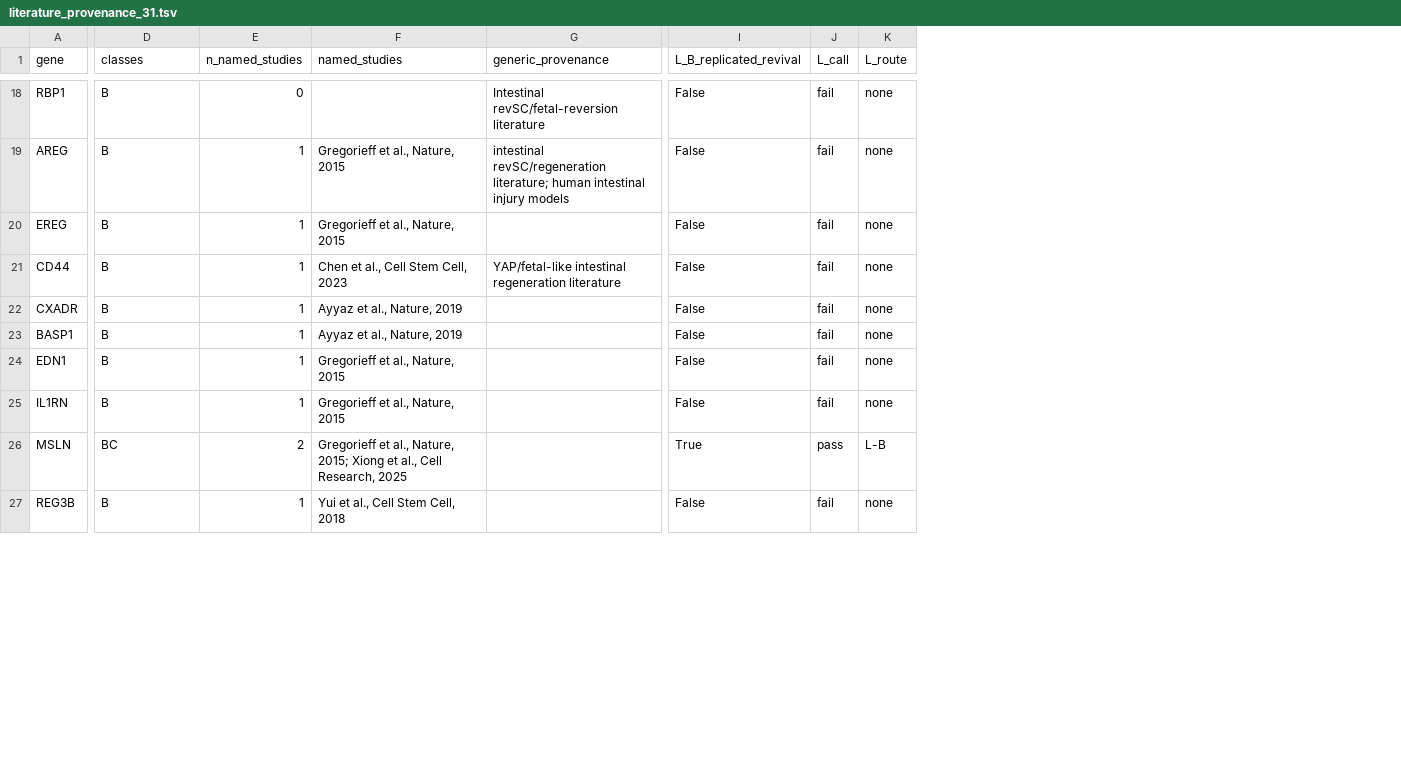
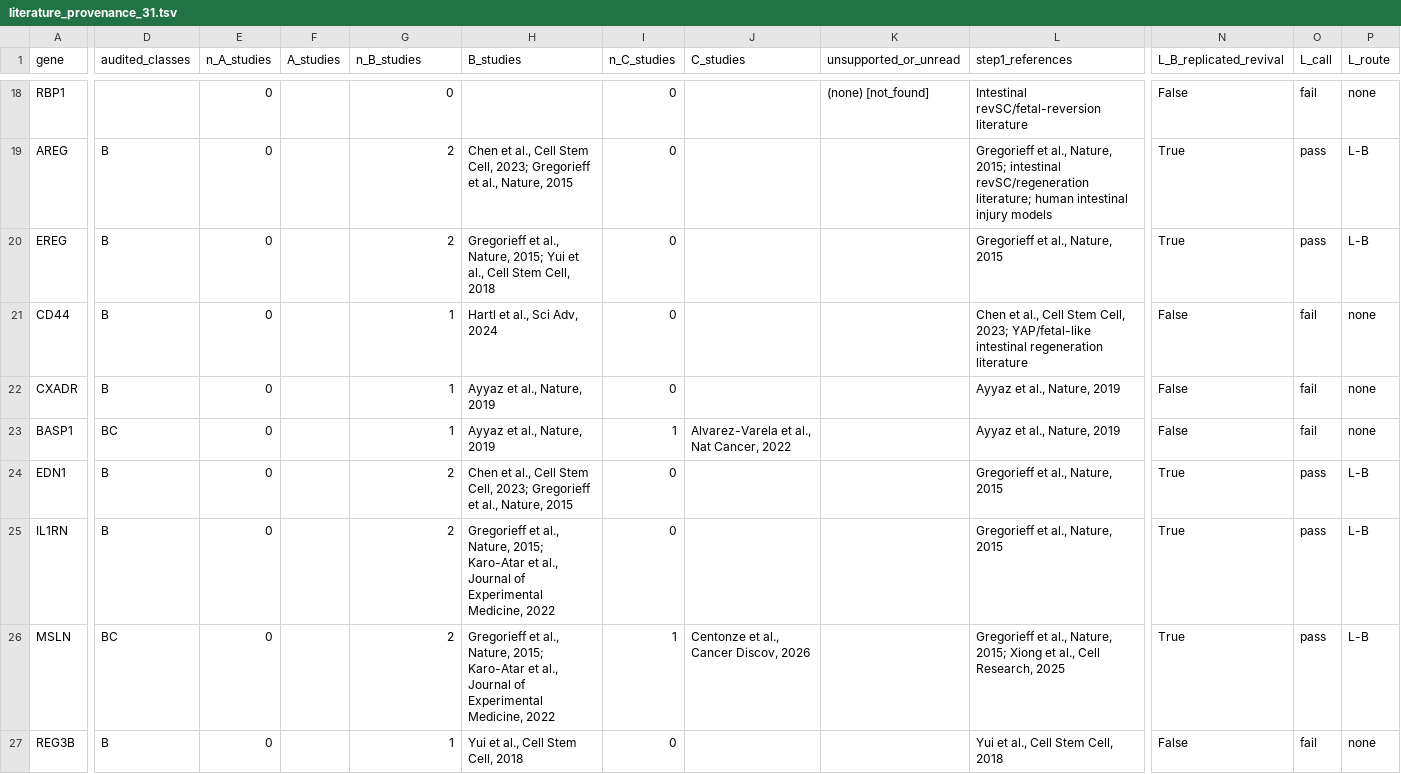
Before and after one commit to leezx/oncofetal_signature, a TSV file: core_oncofetal/config/literature_provenance_31.tsv, drawn as a sheet; only a part is shown, gaps mark what is left out; removed rows and columns are numbered as before the commit, all else as after; the diff covers the shown part only; the diff names each change by its address in the sheet, - before the commit and + after, or states it on an @@ line.

```diff
--- a/core_oncofetal/config/literature_provenance_31.tsv
+++ b/core_oncofetal/config/literature_provenance_31.tsv
+column E (n_A_studies), rows 18-27: all 0
+column F (A_studies), empty
+column H (B_studies), rows 19-27: Chen et al., Cell Stem Cell, 2023; Gregorieff et al., Nature, 2015 | Gregorieff et al., Nature, 2015; Yui et al., Cell Stem Cell, 2018 | Hartl et al., Sci Adv, 2024 | Ayyaz et al., Nature, 2019 | Ayyaz et al., Nature, 2019 | Chen et al., Cell Stem Cell, 2023; Gregorieff et al., Nature, 2015 | Gregorieff et al., Nature, 2015; Karo-Atar et al., Journal of Experimental Medicine, 2022 | Gregorieff et al., Nature, 2015; Karo-Atar et al., Journal of Experimental Medicine, 2022 | Yui et al., Cell Stem Cell, 2018
+column I (n_C_studies), rows 18-27: 0 | 0 | 0 | 0 | 0 | 1 | 0 | 0 | 1 | 0
+column J (C_studies), rows 23-26: Alvarez-Varela et al., Nat Cancer, 2022 |  |  | Centonze et al., Cancer Discov, 2026
+column K (unsupported_or_unread), row 18: (none) [not_found]
-column G (generic_provenance), rows 18-21: Intestinal revSC/fetal-reversion literature | intestinal revSC/regeneration literature; human intestinal injury models |  | YAP/fetal-like intestinal regeneration literature
-D1: classes
+D1: audited_classes
-G1: n_named_studies
+G1: n_B_studies
-L1: named_studies
+L1: step1_references
-D18 (audited_classes): B
+D18 (audited_classes): (empty)
-L18 (step1_references): (empty)
+L18 (step1_references): Intestinal revSC/fetal-reversion literature
-G19:G20 (n_B_studies): 1
+G19:G20 (n_B_studies): 2
-L19 (step1_references): …al., Nature, 2015
+L19 (step1_references): …al., Nature, 2015; intestinal revSC/regeneration literature; human intestinal injury models
-N19:N20 (L_B_replicated_revival): False
+N19:N20 (L_B_replicated_revival): True
-O19:O20 (L_call): fail
+O19:O20 (L_call): pass
-P19:P20 (L_route): none
+P19:P20 (L_route): L-B
-L21 (step1_references): …Stem Cell, 2023
+L21 (step1_references): …Stem Cell, 2023; YAP/fetal-like intestinal regeneration literature
-D23 (audited_classes): B
+D23 (audited_classes): BC
-G24:G25 (n_B_studies): 1
+G24:G25 (n_B_studies): 2
-N24:N25 (L_B_replicated_revival): False
+N24:N25 (L_B_replicated_revival): True
-O24:O25 (L_call): fail
+O24:O25 (L_call): pass
-P24:P25 (L_route): none
+P24:P25 (L_route): L-B
```
Also changed, not shown: 33 edited cells elsewhere in this file, 2 other files.
